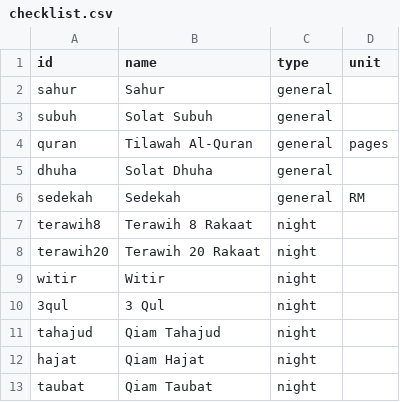
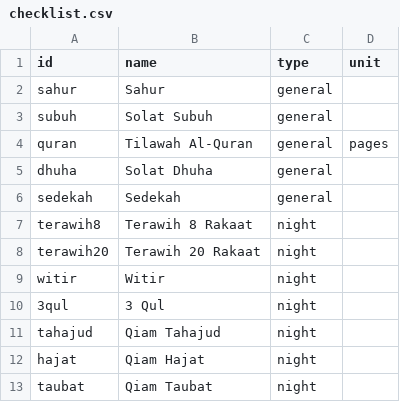
Before and after one commit to yasir0722/ramadan-challenge, a CSV file: checklist.csv, drawn as a sheet.

Commit message:
feat: terawih either/or, zikir checklist, 12 adhkar, no rumi, fix dua buka arabic
- terawih8/terawih20 are mutually exclusive (selecting one deselects other)
- Sedekah: removed RM unit
- Zikir & Dua section: each entry is now a checkable item (stored in LocalStorage)
  + expand button shows Arabic text + Malay meaning only (no transliteration/rumi)
- Doa Berbuka: corrected to shorter authentic arabic (اللهم لك صمت وعلى رزقك أفطرت)
- Removed old tasbih entry; added 12 adhkar total:
  Niat Puasa, Doa Berbuka, Doa Lailatul Qadar, Sayyidul Istighfar,
  Subhanallah x100, Alhamdulillah x100, Allahu Akbar x100, Astaghfirullah x100,
  Tasbih Agung (سبحان الله وبحمده سبحان الله العظيم),
  Selawat x100, Rabbana Atina, Doa Nabi Yunus
- service-worker.js: bump to v4

```diff
--- a/checklist.csv
+++ b/checklist.csv
@@ -5,3 +5,3 @@ quran,Tilawah Al-Quran,general,pages
 dhuha,Solat Dhuha,general,
-sedekah,Sedekah,general,RM
+sedekah,Sedekah,general,
 terawih8,Terawih 8 Rakaat,night,
```
Also changed, not shown: 3 other files.
